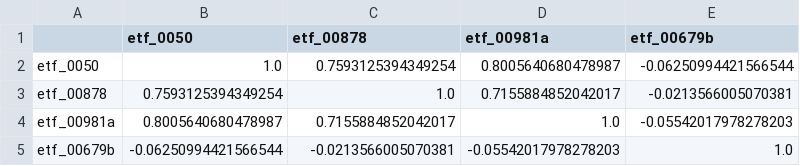
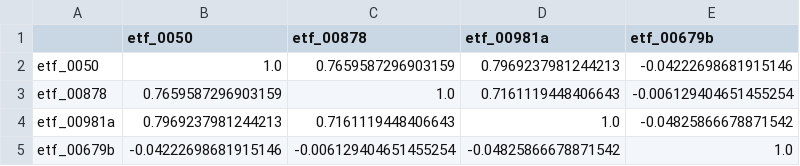
Before and after one commit to kevin202021-debug/etf-dashboard, a CSV file: dashboard/correlation_matrix.csv, drawn as a sheet.

```diff
--- a/dashboard/correlation_matrix.csv
+++ b/dashboard/correlation_matrix.csv
@@ -1,5 +1,5 @@
 ,etf_0050,etf_00878,etf_00981a,etf_00679b
-etf_0050,1.0,0.7593125394349254,0.8005640680478987,-0.06250994421566544
-etf_00878,0.7593125394349254,1.0,0.7155884852042017,-0.0213566005070381
-etf_00981a,0.8005640680478987,0.7155884852042017,1.0,-0.05542017978278203
-etf_00679b,-0.06250994421566544,-0.0213566005070381,-0.05542017978278203,1.0
+etf_0050,1.0,0.7659587296903159,0.7969237981244213,-0.04222698681915146
+etf_00878,0.7659587296903159,1.0,0.7161119448406643,-0.006129404651455254
+etf_00981a,0.7969237981244213,0.7161119448406643,1.0,-0.04825866678871542
+etf_00679b,-0.04222698681915146,-0.006129404651455254,-0.04825866678871542,1.0
```
Also changed, not shown: dashboard/risk_analysis.csv, 9 other files.
